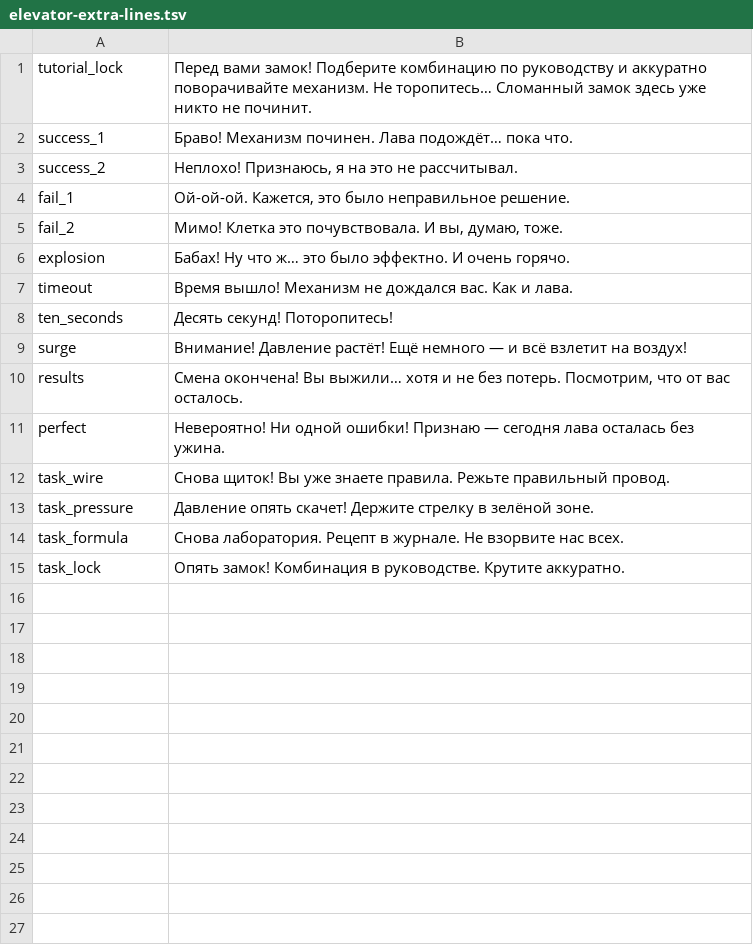
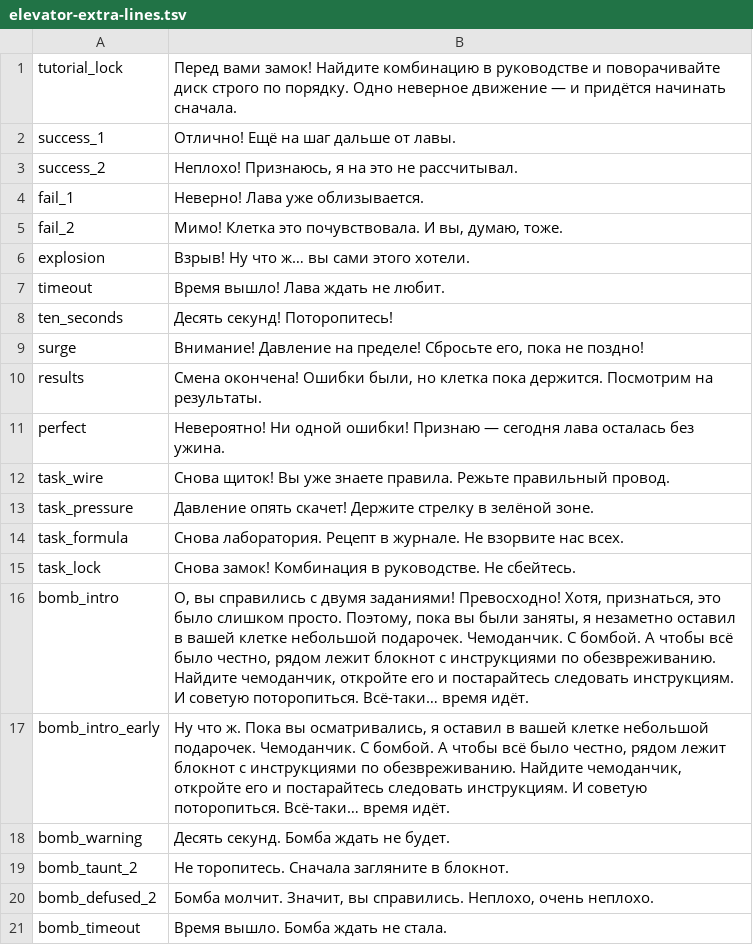
Before and after one commit to Erni2008/JackboxSimulator, a TSV file: tools/host-tts/config/elevator-extra-lines.tsv, drawn as a sheet.

```diff
--- a/tools/host-tts/config/elevator-extra-lines.tsv
+++ b/tools/host-tts/config/elevator-extra-lines.tsv
@@ -1,11 +1,11 @@
-tutorial_lock	Перед вами замок! Подберите комбинацию по руководству и аккуратно поворачивайте механизм. Не торопитесь… Сломанный замок здесь уже никто не починит.
-success_1	Браво! Механизм починен. Лава подождёт… пока что.
+tutorial_lock	Перед вами замок! Найдите комбинацию в руководстве и поворачивайте диск строго по порядку. Одно неверное движение — и придётся начинать сначала.
+success_1	Отлично! Ещё на шаг дальше от лавы.
 success_2	Неплохо! Признаюсь, я на это не рассчитывал.
-fail_1	Ой-ой-ой. Кажется, это было неправильное решение.
+fail_1	Неверно! Лава уже облизывается.
 fail_2	Мимо! Клетка это почувствовала. И вы, думаю, тоже.
-explosion	Бабах! Ну что ж… это было эффектно. И очень горячо.
-timeout	Время вышло! Механизм не дождался вас. Как и лава.
+explosion	Взрыв! Ну что ж… вы сами этого хотели.
+timeout	Время вышло! Лава ждать не любит.
 ten_seconds	Десять секунд! Поторопитесь!
-surge	Внимание! Давление растёт! Ещё немного — и всё взлетит на воздух!
-results	Смена окончена! Вы выжили… хотя и не без потерь. Посмотрим, что от вас осталось.
+surge	Внимание! Давление на пределе! Сбросьте его, пока не поздно!
+results	Смена окончена! Ошибки были, но клетка пока держится. Посмотрим на результаты.
 perfect	Невероятно! Ни одной ошибки! Признаю — сегодня лава осталась без ужина.
@@ -14,2 +14,8 @@ task_pressure	Давление опять скачет! Держите стре
 task_formula	Снова лаборатория. Рецепт в журнале. Не взорвите нас всех.
-task_lock	Опять замок! Комбинация в руководстве. Крутите аккуратно.
+task_lock	Снова замок! Комбинация в руководстве. Не сбейтесь.
+bomb_intro	О, вы справились с двумя заданиями! Превосходно! Хотя, признаться, это было слишком просто. Поэтому, пока вы были заняты, я незаметно оставил в вашей клетке небольшой подарочек. Чемоданчик. С бомбой. А чтобы всё было честно, рядом лежит блокнот с инструкциями по обезвреживанию. Найдите чемоданчик, откройте его и постарайтесь следовать инструкциям. И советую поторопиться. Всё-таки… время идёт.
+bomb_intro_early	Ну что ж. Пока вы осматривались, я оставил в вашей клетке небольшой подарочек. Чемоданчик. С бомбой. А чтобы всё было честно, рядом лежит блокнот с инструкциями по обезвреживанию. Найдите чемоданчик, откройте его и постарайтесь следовать инструкциям. И советую поторопиться. Всё-таки… время идёт.
+bomb_warning	Десять секунд. Бомба ждать не будет.
+bomb_taunt_2	Не торопитесь. Сначала загляните в блокнот.
+bomb_defused_2	Бомба молчит. Значит, вы справились. Неплохо, очень неплохо.
+bomb_timeout	Время вышло. Бомба ждать не стала.
```
Also changed, not shown: 17 other files.
